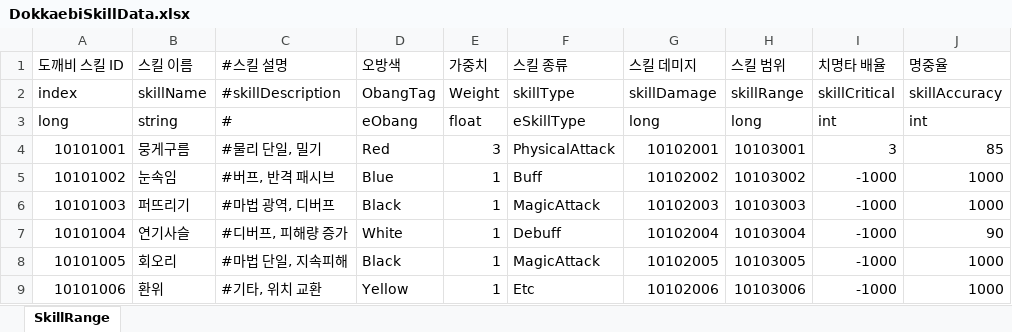
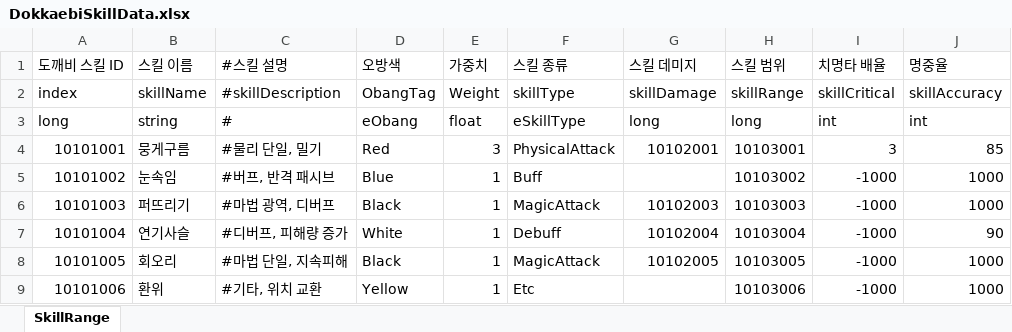
Before and after one commit to leejhee/AngelBeat, an Excel workbook: DataGenerator/XLSXS/DokkaebiSkillData.xlsx, sheet SkillRange, drawn as a sheet; only a part is shown; values as stored, in another font and other column widths than the file's, no borders; the diff names each change by its address in the sheet, - before the commit and + after, or states it on an @@ line.

```diff
--- a/DataGenerator/XLSXS/DokkaebiSkillData.xlsx (sheet SkillRange)
+++ b/DataGenerator/XLSXS/DokkaebiSkillData.xlsx (sheet SkillRange)
-G5 (스킬 데미지): 10102002
+G5 (스킬 데미지): (empty)
-G9 (스킬 데미지): 10102006
+G9 (스킬 데미지): (empty)
```
Also changed, not shown: DataGenerator/XLSXS/KeywordData.xlsx, DataGenerator/XLSXS/KeywordEffectData.xlsx, 52 other files.
